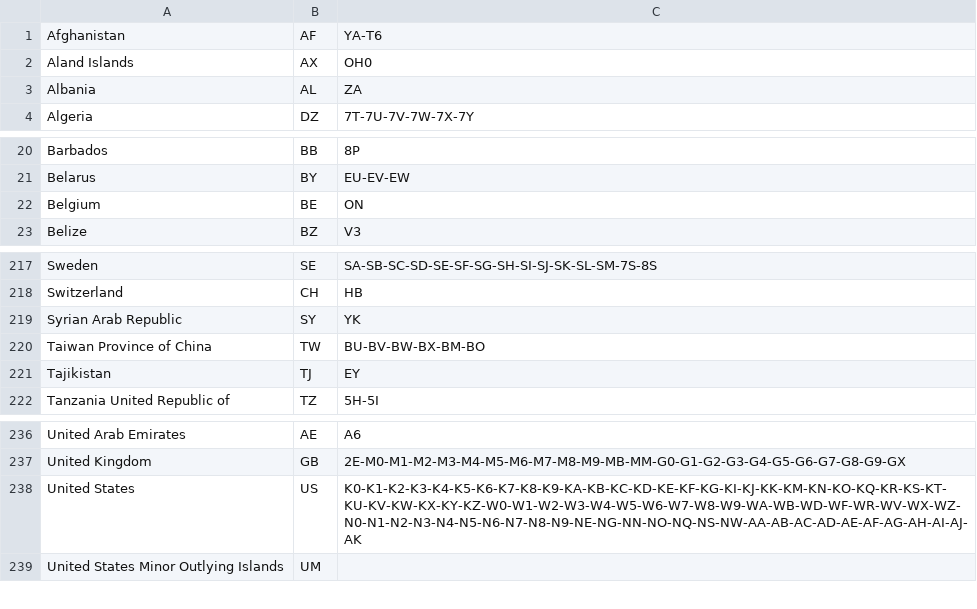
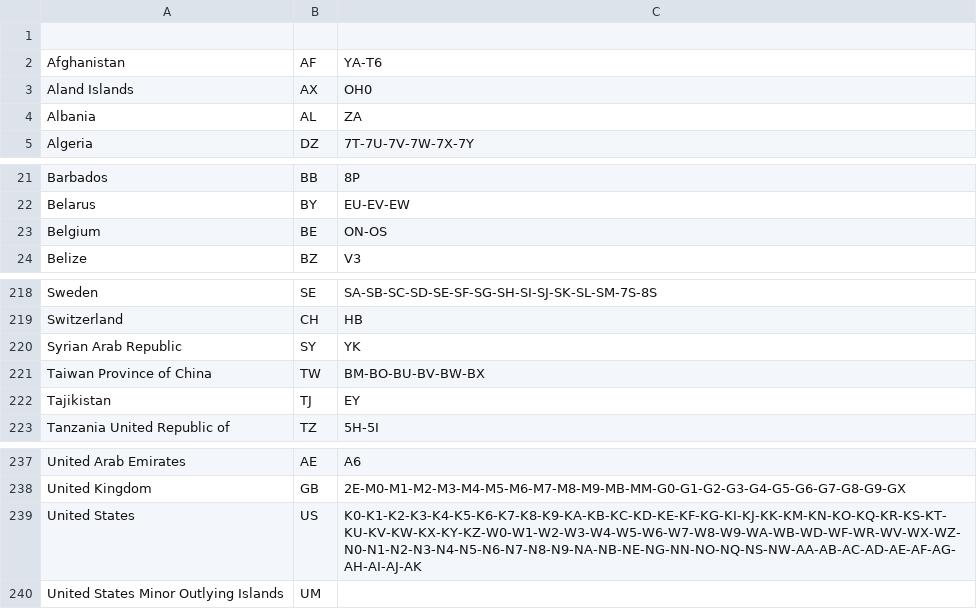
Before and after one commit to LX3JL/xlxd, a CSV file: dashboard2/pgs/country.csv, drawn as a sheet; only a part is shown, gaps mark what is left out.

Commit message:
Copy coutries.csv to dashboard2

```diff
--- a/dashboard2/pgs/country.csv
+++ b/dashboard2/pgs/country.csv
@@ -1 +1,2 @@
+
 Afghanistan;AF;YA-T6
@@ -21,3 +22,3 @@ Barbados;BB;8P
 Belarus;BY;EU-EV-EW
-Belgium;BE;ON
+Belgium;BE;ON-OS
 Belize;BZ;V3
@@ -219,3 +220,3 @@ Switzerland;CH;HB
 Syrian Arab Republic;SY;YK
-Taiwan Province of China;TW;BU-BV-BW-BX-BM-BO
+Taiwan Province of China;TW;BM-BO-BU-BV-BW-BX
 Tajikistan;TJ;EY
@@ -237,3 +238,3 @@ United Arab Emirates;AE;A6
 United Kingdom;GB;2E-M0-M1-M2-M3-M4-M5-M6-M7-M8-M9-MB-MM-G0-G1-G2-G3-G4-G5-G6-G7-G8-G9-GX
-United States;US;K0-K1-K2-K3-K4-K5-K6-K7-K8-K9-KA-KB-KC-KD-KE-KF-KG-KI-KJ-KK-KM-KN-KO-KQ-KR-KS-KT-KU-KV-KW-KX-KY-KZ-W0-W1-W2-W3-W4-W5-W6-W7-W8-W9-WA-WB-WD-WF-WR-WV-WX-WZ-N0-N1-N2-N3-N4-N5-N6-N7-N8-N9-NE-NG-NN-NO-NQ-NS-NW-AA-AB-AC-AD-AE-AF-AG-AH-AI-AJ-AK
+United States;US;K0-K1-K2-K3-K4-K5-K6-K7-K8-K9-KA-KB-KC-KD-KE-KF-KG-KI-KJ-KK-KM-KN-KO-KQ-KR-KS-KT-KU-KV-KW-KX-KY-KZ-W0-W1-W2-W3-W4-W5-W6-W7-W8-W9-WA-WB-WD-WF-WR-WV-WX-WZ-N0-N1-N2-N3-N4-N5-N6-N7-N8-N9-NA-NB-NE-NG-NN-NO-NQ-NS-NW-AA-AB-AC-AD-AE-AF-AG-AH-AI-AJ-AK
 United States Minor Outlying Islands;UM;
```
